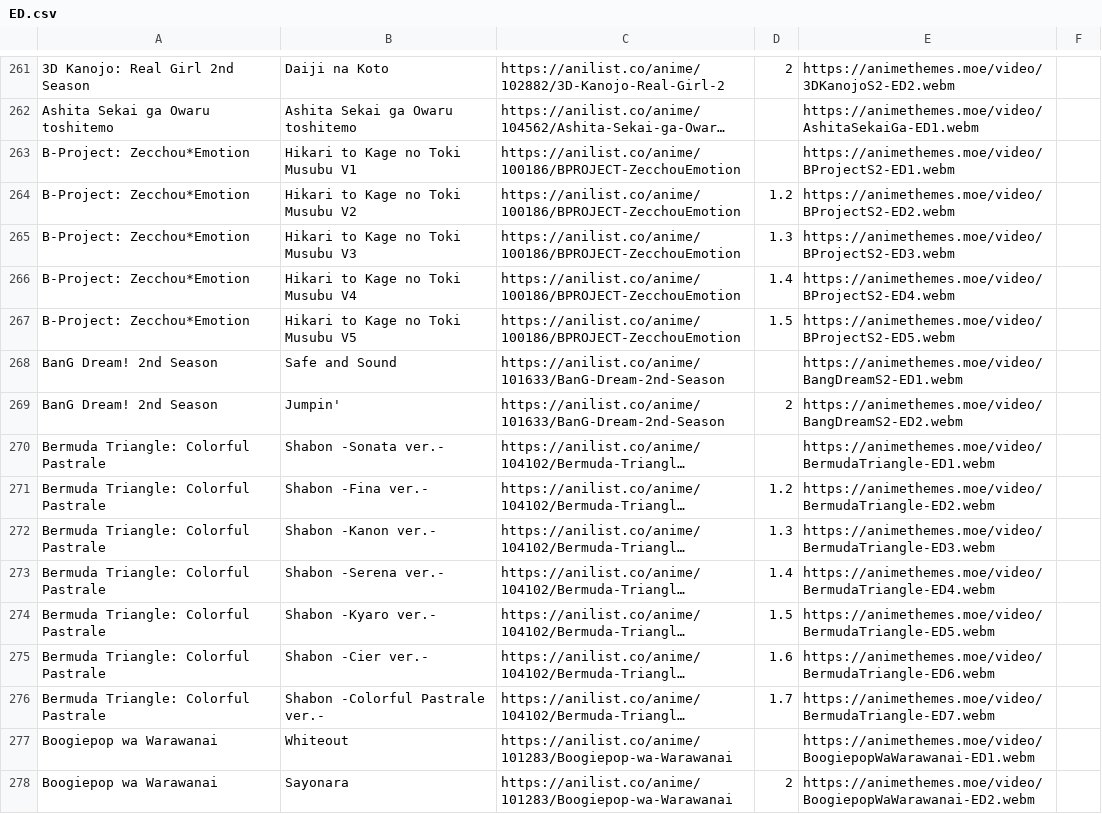
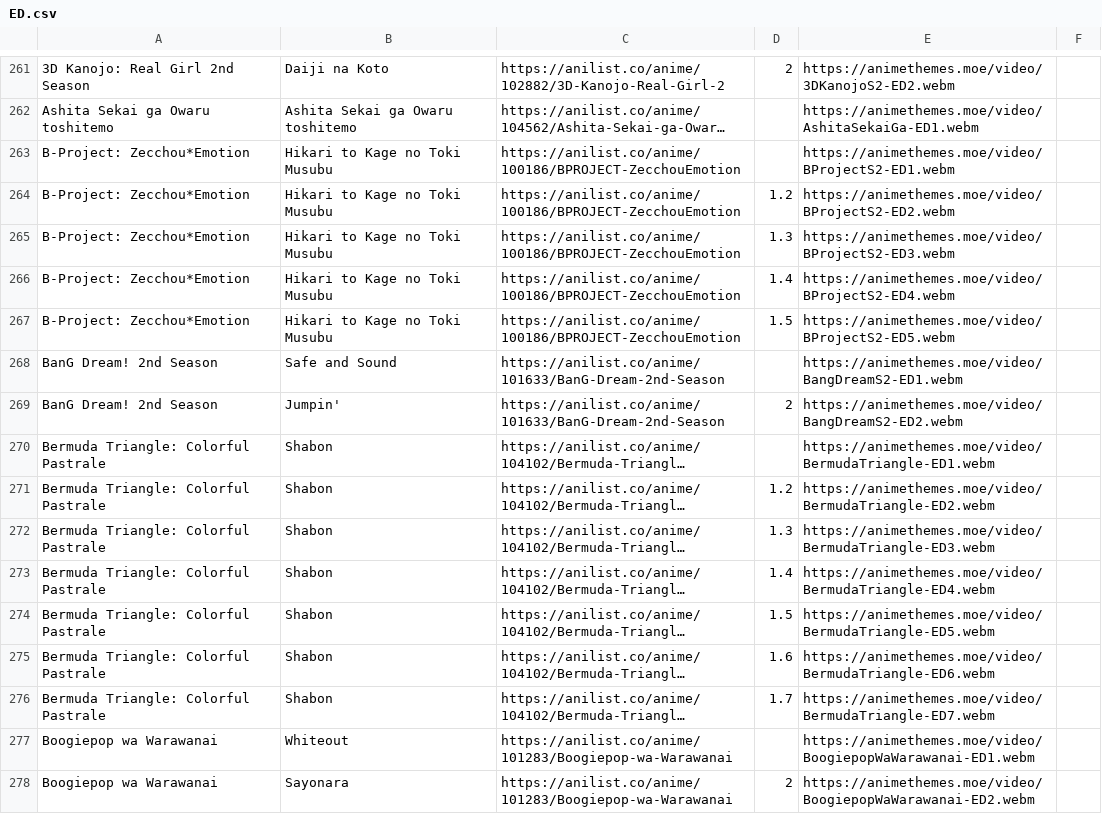
Before and after one commit to r-anime/awards-web, a CSV file: themes/ED.csv, drawn as a sheet; only a part is shown, gaps mark what is left out; long unchanged cells end in …; the diff covers the shown part only; the diff names each change by its address in the sheet, - before the commit and + after, or states it on an @@ line.

```diff
--- a/themes/ED.csv
+++ b/themes/ED.csv
-B263: Hikari to Kage no Toki Musubu V1
+B263: Hikari to Kage no Toki Musubu
-B264: Hikari to Kage no Toki Musubu V2
+B264: Hikari to Kage no Toki Musubu
-B265: Hikari to Kage no Toki Musubu V3
+B265: Hikari to Kage no Toki Musubu
-B266: Hikari to Kage no Toki Musubu V4
+B266: Hikari to Kage no Toki Musubu
-B267: Hikari to Kage no Toki Musubu V5
+B267: Hikari to Kage no Toki Musubu
-B270: Shabon -Sonata ver.-
+B270: Shabon
-B271: Shabon -Fina ver.-
+B271: Shabon
-B272: Shabon -Kanon ver.-
+B272: Shabon
-B273: Shabon -Serena ver.-
+B273: Shabon
-B274: Shabon -Kyaro ver.-
+B274: Shabon
-B275: Shabon -Cier ver.-
+B275: Shabon
-B276: Shabon -Colorful Pastrale ver.-
+B276: Shabon
```
Also changed, not shown: 111 edited cells elsewhere in this file, themes/OP.csv.
